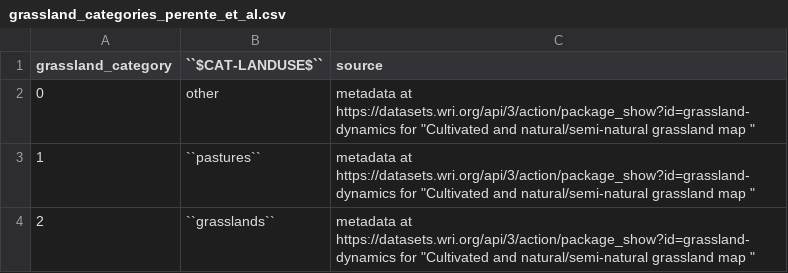
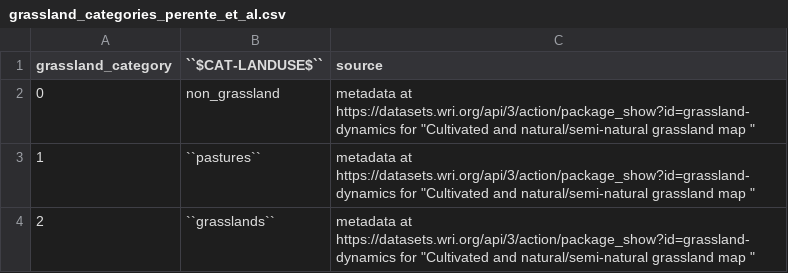
Before and after one commit to jcsyme/sisepuede, a CSV file: sisepuede/ref/data_crosswalks/grassland_categories_perente_et_al.csv, drawn as a sheet.

Commit message:
fixed perente cw to remove 'other' as a category, which is a sisepuede category'

```diff
--- a/sisepuede/ref/data_crosswalks/grassland_categories_perente_et_al.csv
+++ b/sisepuede/ref/data_crosswalks/grassland_categories_perente_et_al.csv
@@ -1,3 +1,3 @@
 grassland_category,``$CAT-LANDUSE$``,source
-0,other,"metadata at https://datasets.wri.org/api/3/action/package_show?id=grassland-dynamics for ""Cultivated and natural/semi-natural grassland map """
+0,non_grassland,"metadata at https://datasets.wri.org/api/3/action/package_show?id=grassland-dynamics for ""Cultivated and natural/semi-natural grassland map """
 1,``pastures``,"metadata at https://datasets.wri.org/api/3/action/package_show?id=grassland-dynamics for ""Cultivated and natural/semi-natural grassland map """
```
